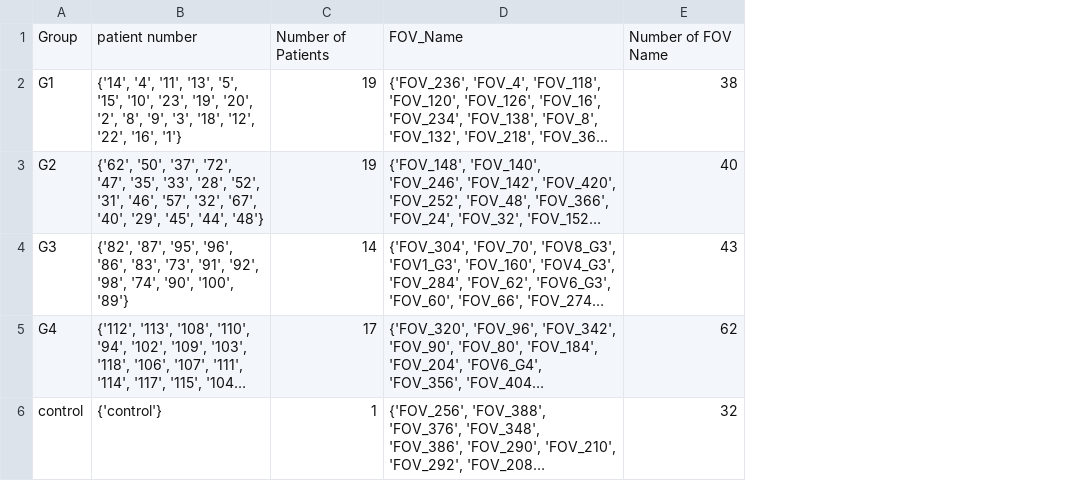
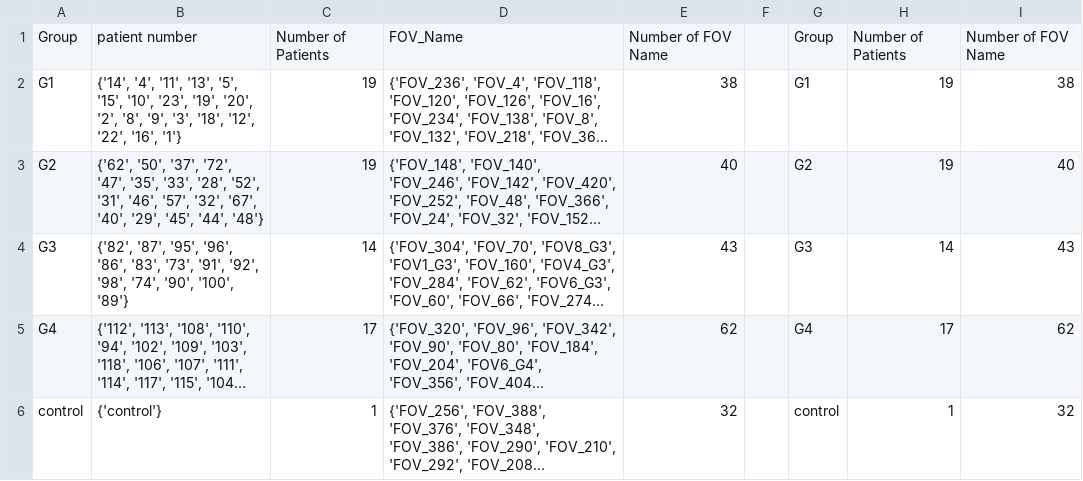
Before and after one commit to PrathyushVC/Mibi-Analysis-py, a CSV file: merged_results.csv, drawn as a sheet; long unchanged cells end in …; the diff names each change by its address in the sheet, - before the commit and + after, or states it on an @@ line.

```diff
--- a/merged_results.csv
+++ b/merged_results.csv
+column F, empty
+column G, rows 1-6: Group | G1 | G2 | G3 | G4 | control
+column H, rows 1-6: Number of Patients | 19 | 19 | 14 | 17 | 1
+column I, rows 1-6: Number of FOV Name | 38 | 40 | 43 | 62 | 32
```
